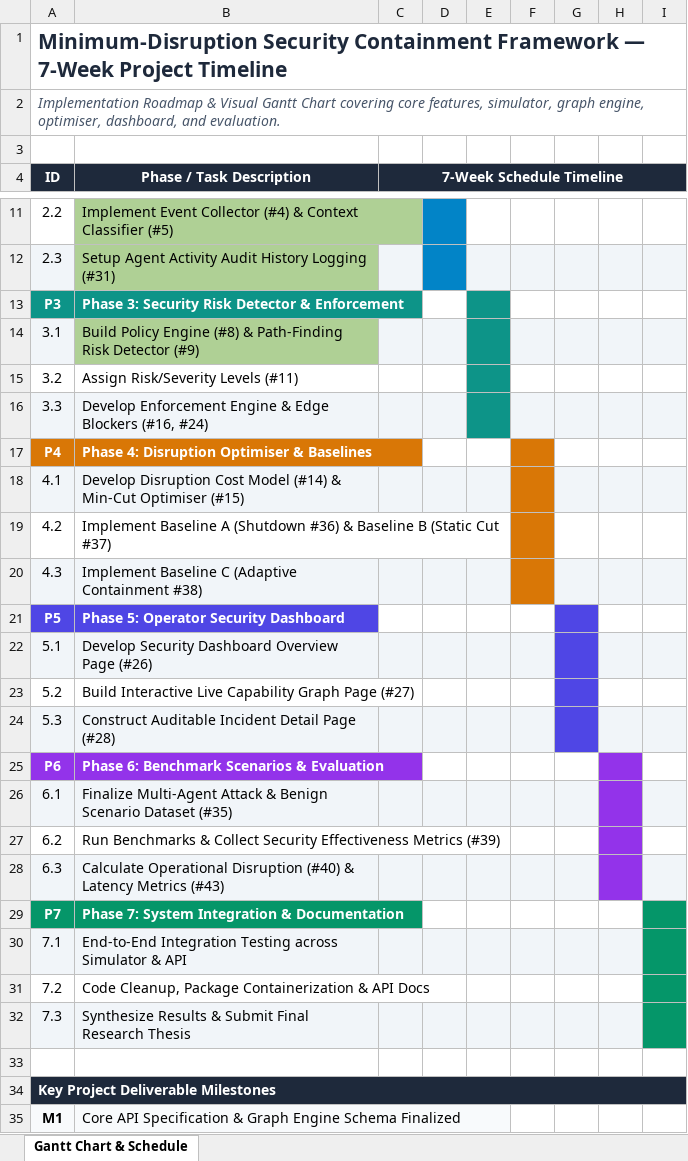
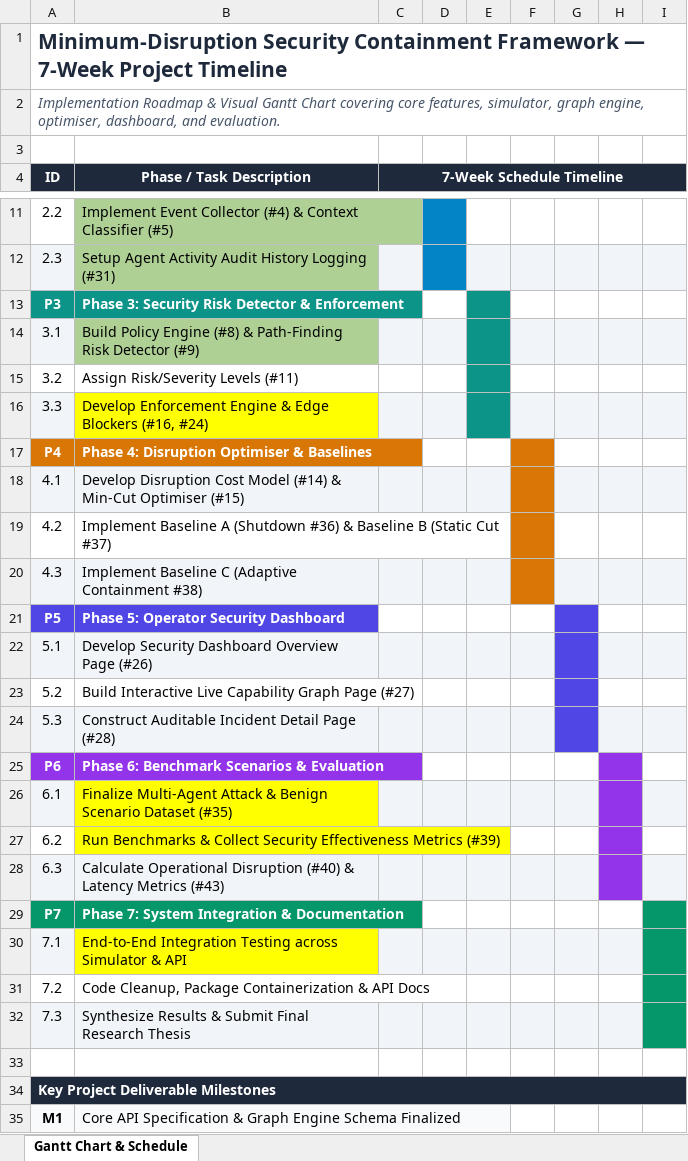
Before and after one commit to fateennavid-cse19/project-security-containment-framework, an Excel workbook: Internal-Security_Framework_7Week_Gantt_Chart.xlsx, sheet Gantt Chart & Schedule, drawn as a sheet; only a part is shown, gaps mark what is left out; values as stored, in another font and other column widths than the file's, no borders; the diff names each change by its address in the sheet, - before the commit and + after, or states it on an @@ line.

Commit message:
updated Gantt Chart

```diff
--- a/Internal-Security_Framework_7Week_Gantt_Chart.xlsx (sheet Gantt Chart & Schedule)
+++ b/Internal-Security_Framework_7Week_Gantt_Chart.xlsx (sheet Gantt Chart & Schedule)
-B16 fill: #F1F5F9
+B16 fill: #FFFF00
-B26 fill: #F1F5F9
+B26 fill: #FFFF00
-B27 fill: none
+B27 fill: #FFFF00
-B30 fill: #F1F5F9
+B30 fill: #FFFF00
```
Also changed, not shown: 1 other file.
